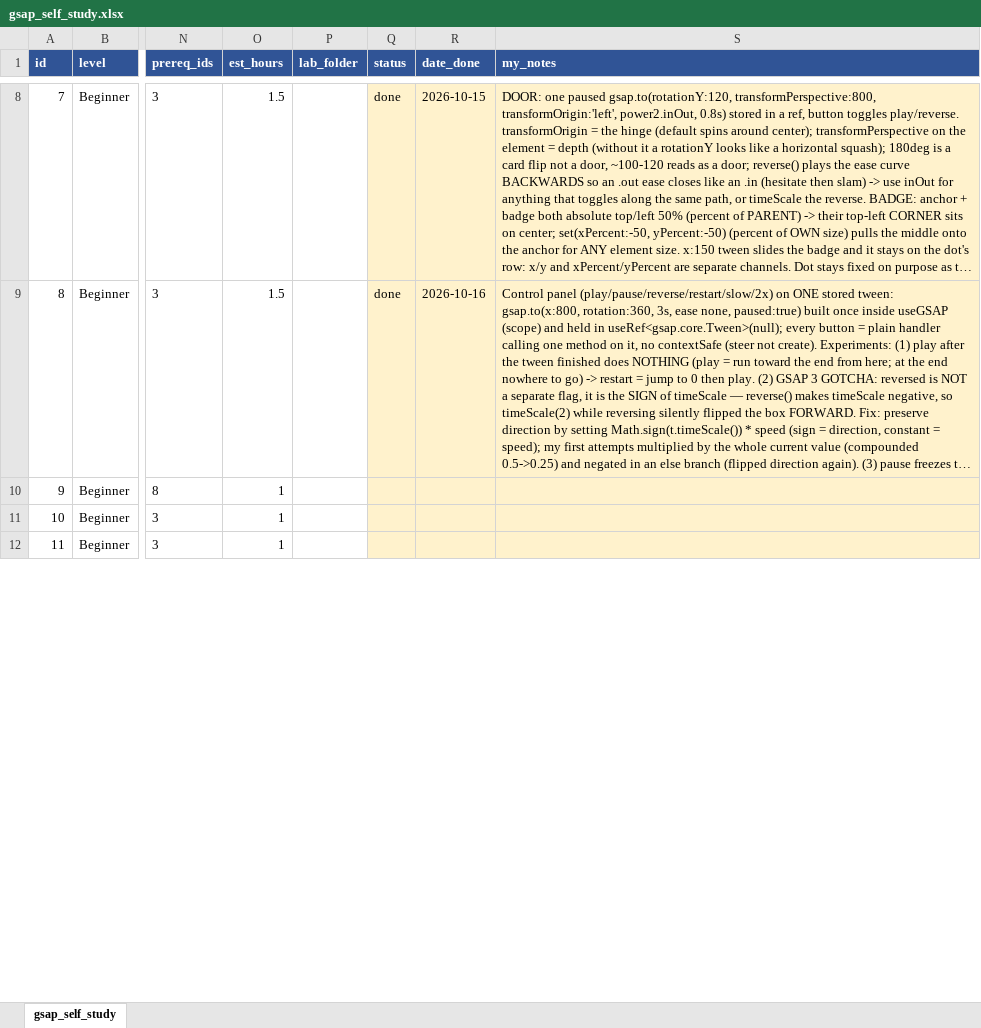
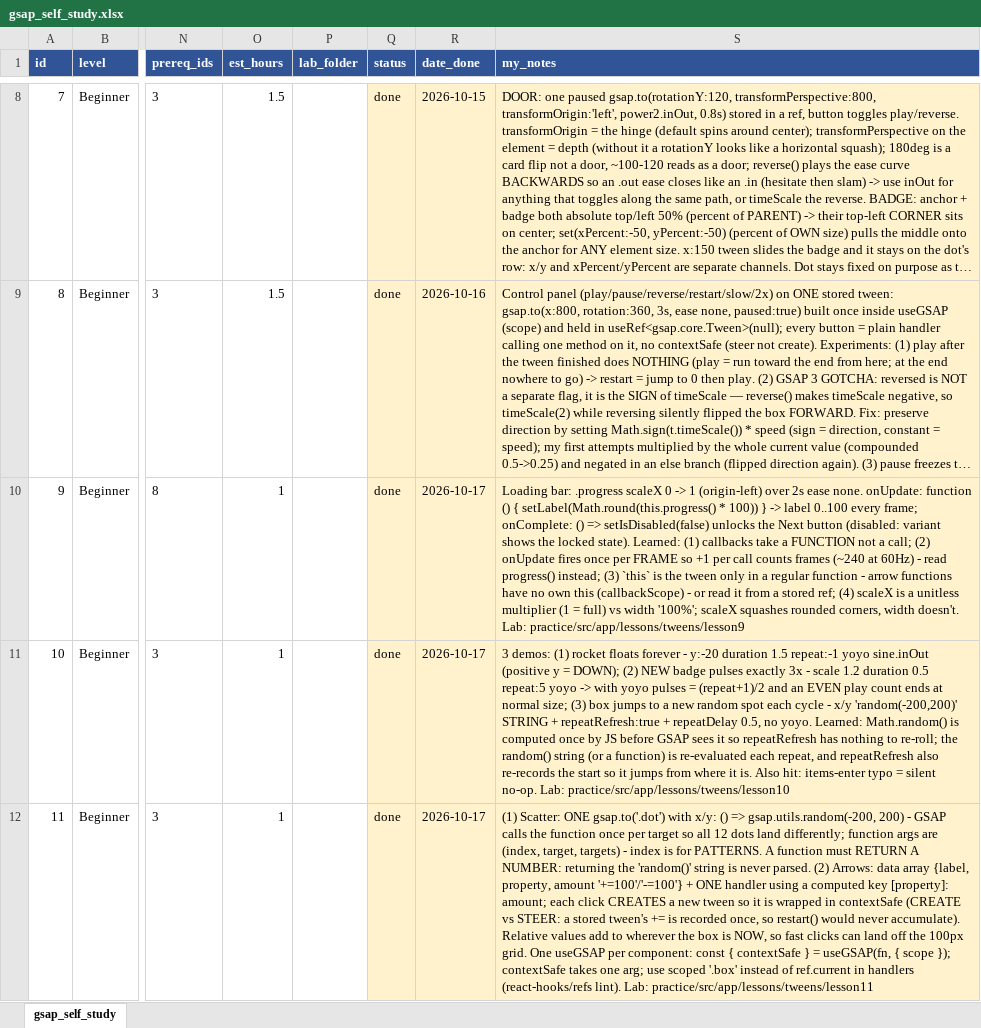
Before and after one commit to chaudilip/gsap-learning, an Excel workbook: gsap_self_study.xlsx, sheet gsap_self_study, drawn as a sheet; only a part is shown, gaps mark what is left out; long unchanged cells end in …; values as stored, in another font and other column widths than the file's, no borders; the diff covers the shown part only; the diff names each change by its address in the sheet, - before the commit and + after, or states it on an @@ line.

Commit message:
Complete tasks 9-19: tween callbacks to EasePack eases
Tweens module (lessons 9-14):
- lesson9: onUpdate/onComplete progress bar with label
- lesson10: repeat/yoyo float, pulse and random jump
- lesson11: function-based values and relative +=/-= arrow moves
- lesson12: theme toggle by tweening CSS variables on <html>
- lesson13: plain-object counter (ref + textContent vs useState)
- lesson14: click-follow box with overwrite:'auto' and killTweensOf

Easing module (lessons 15-19, new /lessons/ease section):
- lesson15: ease race for 10 families x in/out/inOut
- lesson16: back/elastic tuned hover buttons + steps(3) sprite walk cycle
- lesson17: 'popup' CustomEase set as the app-wide default ease
- lesson18: CustomWiggle password shake + CustomBounce ball with squash
- lesson19: RoughEase flicker title, SlowMo and ExpoScale 1x-50x zoom

Shared setup:
- lib/gsap: register CustomEase, CustomWiggle, CustomBounce, RoughEase;
  create custom eases once (browser-only for Wiggle/Bounce)
- globals.css: theme colour variables for the lesson 12 toggle
- public/rpgsprites1: sprite sheets for the walk cycle

```diff
--- a/gsap_self_study.xlsx (sheet gsap_self_study)
+++ b/gsap_self_study.xlsx (sheet gsap_self_study)
-Q10:Q12 (status): (empty)
+Q10:Q12 (status): done
-R10:R12 (date_done): (empty)
+R10:R12 (date_done): 2026-10-17
-S10 (my_notes): (empty)
+S10 (my_notes): Loading bar: .progress scaleX 0 -> 1 (origin-left) over 2s ease none. onUpdate: function () { setLabel(Math.round(this.progress() * 100)) } -> label 0..100 every frame; onComplete: () => setIsDisabled(false) unlocks the Next button (disabled: variant shows the locked state). Learned: (1) callbacks take a FUNCTION not a call; (2) onUpdate fires once per FRAME so +1 per call counts frames (~240 at 60Hz) - read progress() instead; (3) `this` is the tween only in a regular function - arrow functions have no own this (callbackScope) - or read it from a stored ref; (4) scaleX is a unitless multiplier (1 = full) vs width '100%'; scaleX squashes rounded corners, width doesn't. Lab: practice/src/app/lessons/tweens/lesson9
-S11 (my_notes): (empty)
+S11 (my_notes): 3 demos: (1) rocket floats forever - y:-20 duration 1.5 repeat:-1 yoyo sine.inOut (positive y = DOWN); (2) NEW badge pulses exactly 3x - scale 1.2 duration 0.5 repeat:5 yoyo -> with yoyo pulses = (repeat+1)/2 and an EVEN play count ends at normal size; (3) box jumps to a new random spot each cycle - x/y 'random(-200,200)' STRING + repeatRefresh:true + repeatDelay 0.5, no yoyo. Learned: Math.random() is computed once by JS before GSAP sees it so repeatRefresh has nothing to re-roll; the random() string (or a function) is re-evaluated each repeat, and repeatRefresh also re-records the start so it jumps from where it is. Also hit: items-enter typo = silent no-op. Lab: practice/src/app/lessons/tweens/lesson10
-S12 (my_notes): (empty)
+S12 (my_notes): (1) Scatter: ONE gsap.to('.dot') with x/y: () => gsap.utils.random(-200, 200) - GSAP calls the function once per target so all 12 dots land differently; function args are (index, target, targets) - index is for PATTERNS. A function must RETURN A NUMBER: returning the 'random()' string is never parsed. (2) Arrows: data array {label, property, amount '+=100'/'-=100'} + ONE handler using a computed key [property]: amount; each click CREATES a new tween so it is wrapped in contextSafe (CREATE vs STEER: a stored tween's += is recorded once, so restart() would never accumulate). Relative values add to wherever the box is NOW, so fast clicks can land off the 100px grid. One useGSAP per component: const { contextSafe } = useGSAP(fn, { scope }); contextSafe takes one arg; use scoped '.box' instead of ref.current in handlers (react-hooks/refs lint). Lab: practice/src/app/lessons/tweens/lesson11
```
Also changed, not shown: 24 edited cells elsewhere in this sheet, 29 other files.
